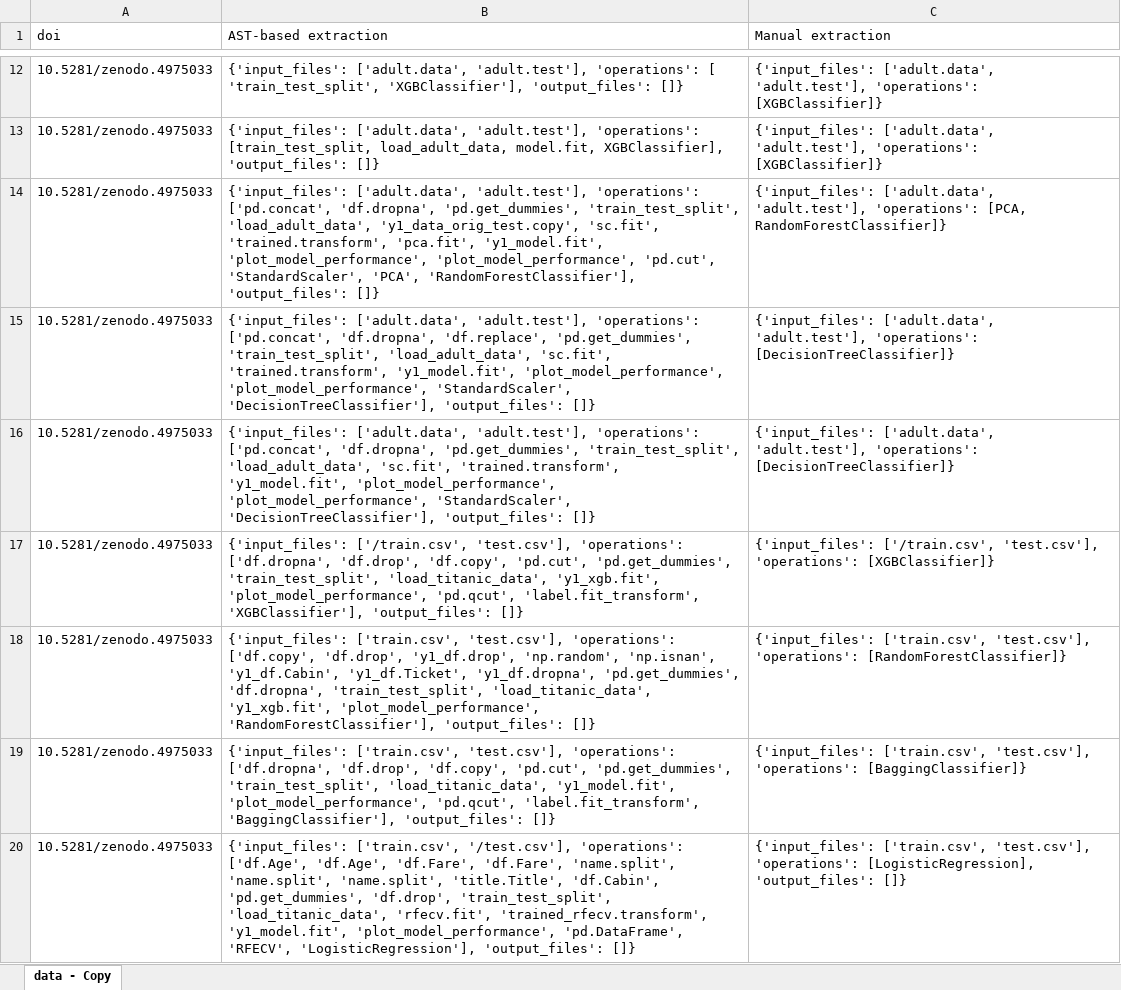
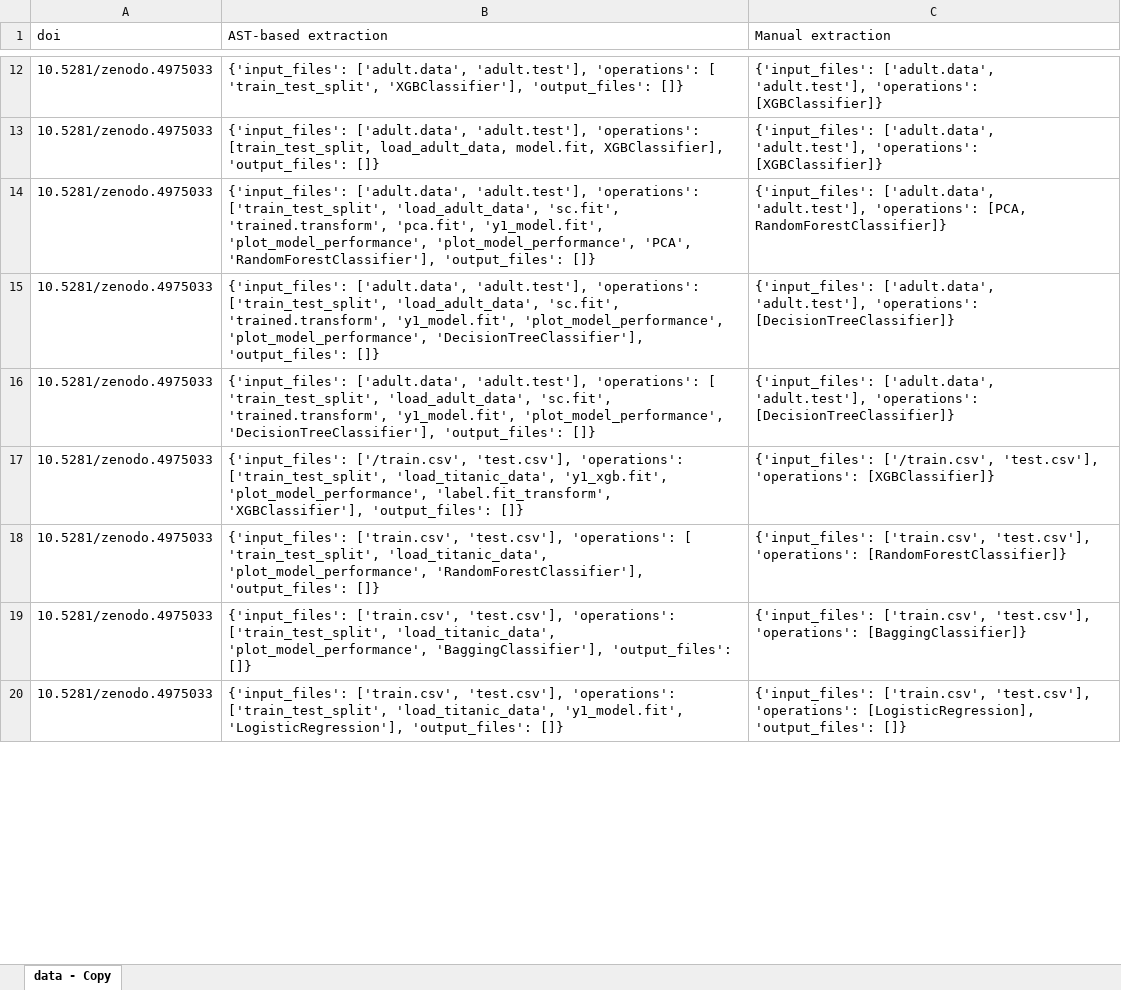
Before and after one commit to mharis111/parse-software-scripts, an Excel workbook: validation.xlsx, sheet data - Copy, drawn as a sheet; only a part is shown, gaps mark what is left out; values as stored, in another font and other column widths than the file's, no borders; the diff covers the shown part only; the diff names each change by its address in the sheet, - before the commit and + after, or states it on an @@ line.

```diff
--- a/validation.xlsx (sheet data - Copy)
+++ b/validation.xlsx (sheet data - Copy)
-B14 (AST-based extraction): …'adult.test'], 'operations': ['pd.concat', 'df.dropna', 'pd.get_dummies', 'train_test_split', 'load_adult_data', 'y1_data_orig_test.copy', 'sc.fit', 'trained.transform', 'pca.fit', 'y1_model.fit', 'plot_model_performance', 'plot_model_performance', 'pd.cut', 'StandardScaler', 'PCA', 'RandomForestClassifier'],…
+B14 (AST-based extraction): …'adult.test'], 'operations': ['train_test_split', 'load_adult_data', 'sc.fit', 'trained.transform', 'pca.fit', 'y1_model.fit', 'plot_model_performance', 'plot_model_performance', 'PCA', 'RandomForestClassifier'],…
-B15 (AST-based extraction): …'adult.test'], 'operations': ['pd.concat', 'df.dropna', 'df.replace', 'pd.get_dummies', 'train_test_split', 'load_adult_data', 'sc.fit', 'trained.transform', 'y1_model.fit', 'plot_model_performance', 'plot_model_performance', 'StandardScaler', 'DecisionTreeClassifier'], 'output_files':…
+B15 (AST-based extraction): …'adult.test'], 'operations': ['train_test_split', 'load_adult_data', 'sc.fit', 'trained.transform', 'y1_model.fit', 'plot_model_performance', 'plot_model_performance', 'DecisionTreeClassifier'], 'output_files':…
-B16 (AST-based extraction): …'adult.test'], 'operations': ['pd.concat', 'df.dropna', 'pd.get_dummies', 'train_test_split', 'load_adult_data', 'sc.fit', 'trained.transform', 'y1_model.fit', 'plot_model_performance', 'plot_model_performance', 'StandardScaler', 'DecisionTreeClassifier'], 'output_files':…
+B16 (AST-based extraction): …'adult.test'], 'operations': [ 'train_test_split', 'load_adult_data', 'sc.fit', 'trained.transform', 'y1_model.fit', 'plot_model_performance', 'DecisionTreeClassifier'], 'output_files':…
-B17 (AST-based extraction): …'test.csv'], 'operations': ['df.dropna', 'df.drop', 'df.copy', 'pd.cut', 'pd.get_dummies', 'train_test_split', 'load_titanic_data', 'y1_xgb.fit', 'plot_model_performance', 'pd.qcut', 'label.fit_transform', 'XGBClassifier'],…
+B17 (AST-based extraction): …'test.csv'], 'operations': ['train_test_split', 'load_titanic_data', 'y1_xgb.fit', 'plot_model_performance', 'label.fit_transform', 'XGBClassifier'],…
-B18 (AST-based extraction): …'test.csv'], 'operations': ['df.copy', 'df.drop', 'y1_df.drop', 'np.random', 'np.isnan', 'y1_df.Cabin', 'y1_df.Ticket', 'y1_df.dropna', 'pd.get_dummies', 'df.dropna', 'train_test_split', 'load_titanic_data', 'y1_xgb.fit', 'plot_model_performance', 'RandomForestClassifier'],…
+B18 (AST-based extraction): …'test.csv'], 'operations': [ 'train_test_split', 'load_titanic_data', 'plot_model_performance', 'RandomForestClassifier'],…
-B19 (AST-based extraction): …'test.csv'], 'operations': ['df.dropna', 'df.drop', 'df.copy', 'pd.cut', 'pd.get_dummies', 'train_test_split', 'load_titanic_data', 'y1_model.fit', 'plot_model_performance', 'pd.qcut', 'label.fit_transform', 'BaggingClassifier'], 'output_files':…
+B19 (AST-based extraction): …'test.csv'], 'operations': ['train_test_split', 'load_titanic_data', 'plot_model_performance', 'BaggingClassifier'], 'output_files':…
-B20 (AST-based extraction): {'input_files': ['train.csv', '/test.csv'], 'operations': ['df.Age', 'df.Age', 'df.Fare', 'df.Fare', 'name.split', 'name.split', 'name.split', 'title.Title', 'df.Cabin', 'pd.get_dummies', 'df.drop', 'train_test_split', 'load_titanic_data', 'rfecv.fit', 'trained_rfecv.transform', 'y1_model.fit', 'plot_model_performance', 'pd.DataFrame', 'RFECV', 'LogisticRegression'], 'output_files':…
+B20 (AST-based extraction): {'input_files': ['train.csv', 'test.csv'], 'operations': ['train_test_split', 'load_titanic_data', 'y1_model.fit', 'LogisticRegression'], 'output_files':…
```
Also changed, not shown: 20 edited cells elsewhere in this sheet, 1 other file.
